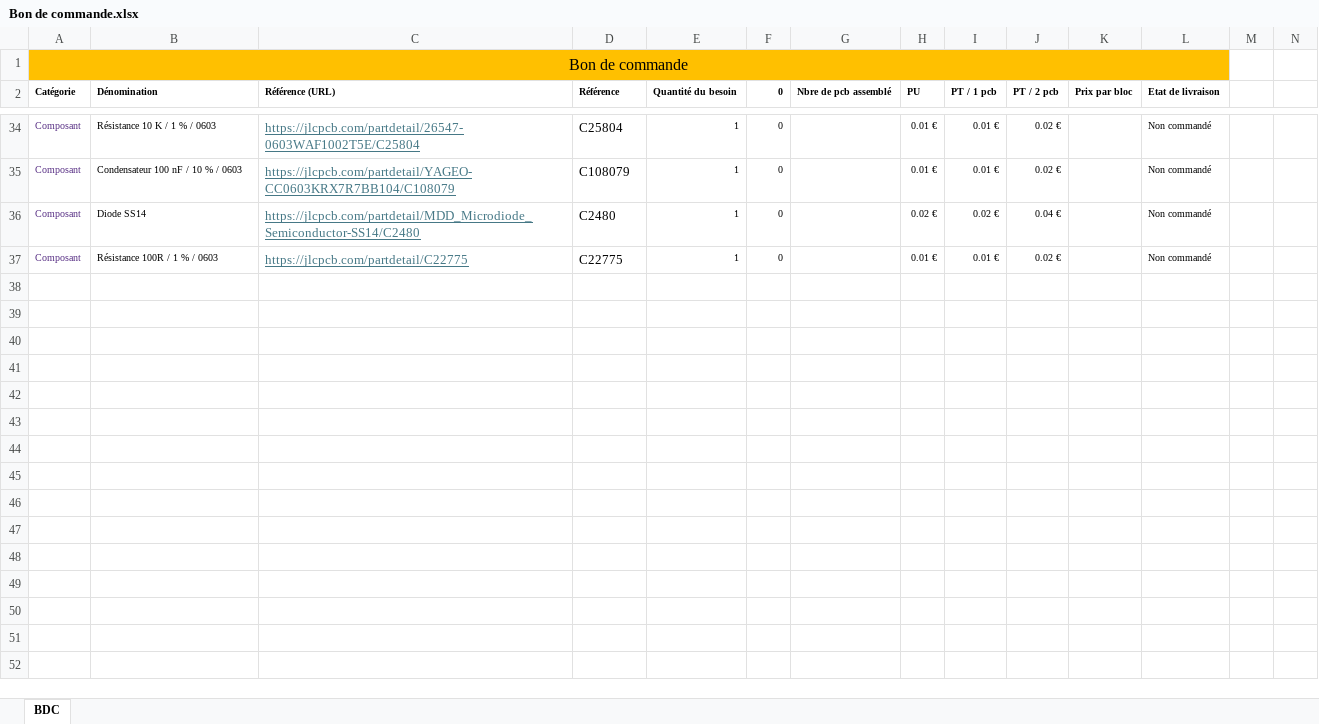
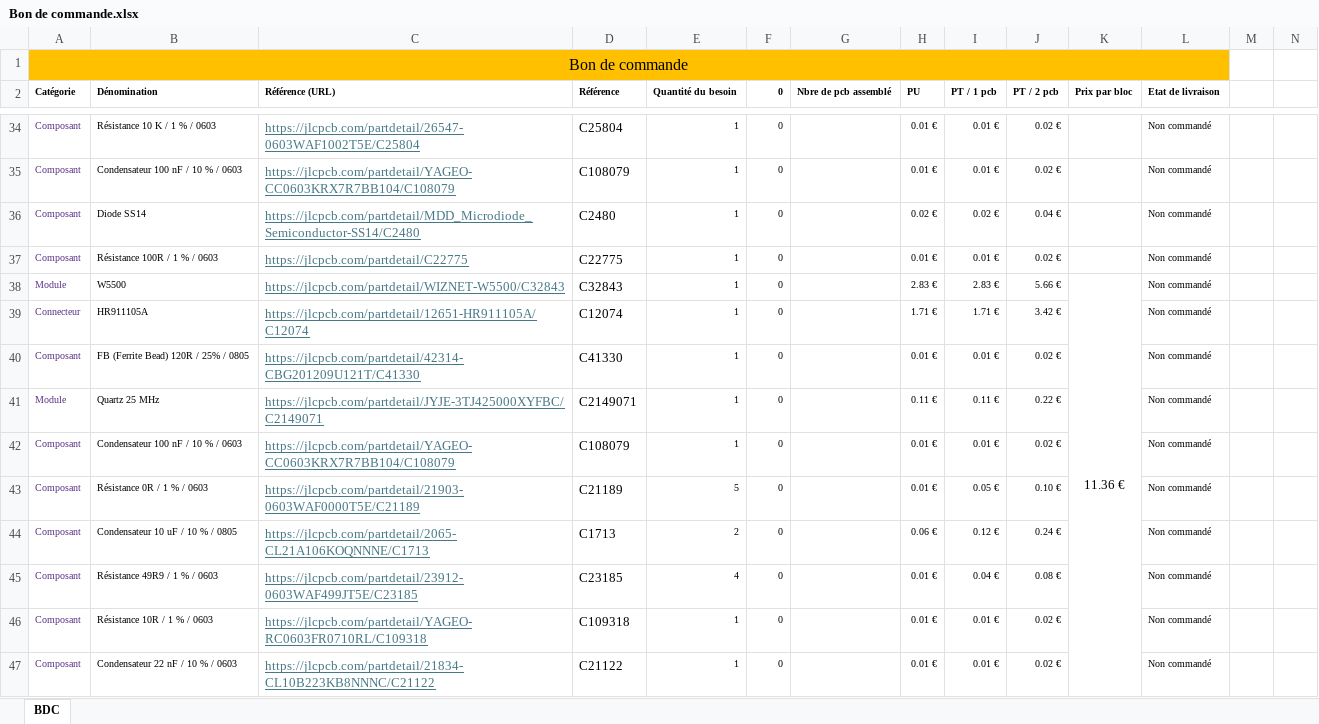
Before and after one commit to emnab240/Motion-Sensor, an Excel workbook: Documents/01-Planning-Budget/Bon de commande.xlsx, sheet BDC, drawn as a sheet; only a part is shown, gaps mark what is left out; values as stored, in another font and other column widths than the file's, no borders; conditional formats not drawn; rows hold the shown columns only; the diff covers the shown part only; the diff names each change by its address in the sheet, - before the commit and + after, or states it on an @@ line.

Commit message:
Add files via upload

```diff
--- a/Documents/01-Planning-Budget/Bon de commande.xlsx (sheet BDC)
+++ b/Documents/01-Planning-Budget/Bon de commande.xlsx (sheet BDC)
+row 38: Module | W5500 | https://jlcpcb.com/partdetail/WIZNET-W5500/C32843 | C32843 | 1 | 0 |  | 2.83 € | 2.83 € | 5.66 € | 11.36 € | Non commandé
+row 39: Connecteur | HR911105A | https://jlcpcb.com/partdetail/12651-HR911105A/C12074 | C12074 | 1 | 0 |  | 1.71 € | 1.71 € | 3.42 € |  | Non commandé
+row 40: Composant | FB (Ferrite Bead) 120R / 25% / 0805 | https://jlcpcb.com/partdetail/42314-CBG201209U121T/C41330 | C41330 | 1 | 0 |  | 0.01 € | 0.01 € | 0.02 € |  | Non commandé
+row 41: Module | Quartz 25 MHz | https://jlcpcb.com/partdetail/JYJE-3TJ425000XYFBC/C2149071 | C2149071 | 1 | 0 |  | 0.11 € | 0.11 € | 0.22 € |  | Non commandé
+row 42: Composant | Condensateur 100 nF / 10 % / 0603 | https://jlcpcb.com/partdetail/YAGEO-CC0603KRX7R7BB104/C108079 | C108079 | 1 | 0 |  | 0.01 € | 0.01 € | 0.02 € |  | Non commandé
+row 43: Composant | Résistance 0R / 1 % / 0603 | https://jlcpcb.com/partdetail/21903-0603WAF0000T5E/C21189 | C21189 | 5 | 0 |  | 0.01 € | 0.05 € | 0.10 € |  | Non commandé
+row 44: Composant | Condensateur 10 uF / 10 % / 0805 | https://jlcpcb.com/partdetail/2065-CL21A106KOQNNNE/C1713 | C1713 | 2 | 0 |  | 0.06 € | 0.12 € | 0.24 € |  | Non commandé
+row 45: Composant | Résistance 49R9 / 1 % / 0603 | https://jlcpcb.com/partdetail/23912-0603WAF499JT5E/C23185 | C23185 | 4 | 0 |  | 0.01 € | 0.04 € | 0.08 € |  | Non commandé
+row 46: Composant | Résistance 10R / 1 % / 0603 | https://jlcpcb.com/partdetail/YAGEO-RC0603FR0710RL/C109318 | C109318 | 1 | 0 |  | 0.01 € | 0.01 € | 0.02 € |  | Non commandé
+row 47: Composant | Condensateur 22 nF / 10 % / 0603 | https://jlcpcb.com/partdetail/21834-CL10B223KB8NNNC/C21122 | C21122 | 1 | 0 |  | 0.01 € | 0.01 € | 0.02 € |  | Non commandé
```
Also changed, not shown: 9 added rows and 2 edited cells elsewhere in this sheet.
